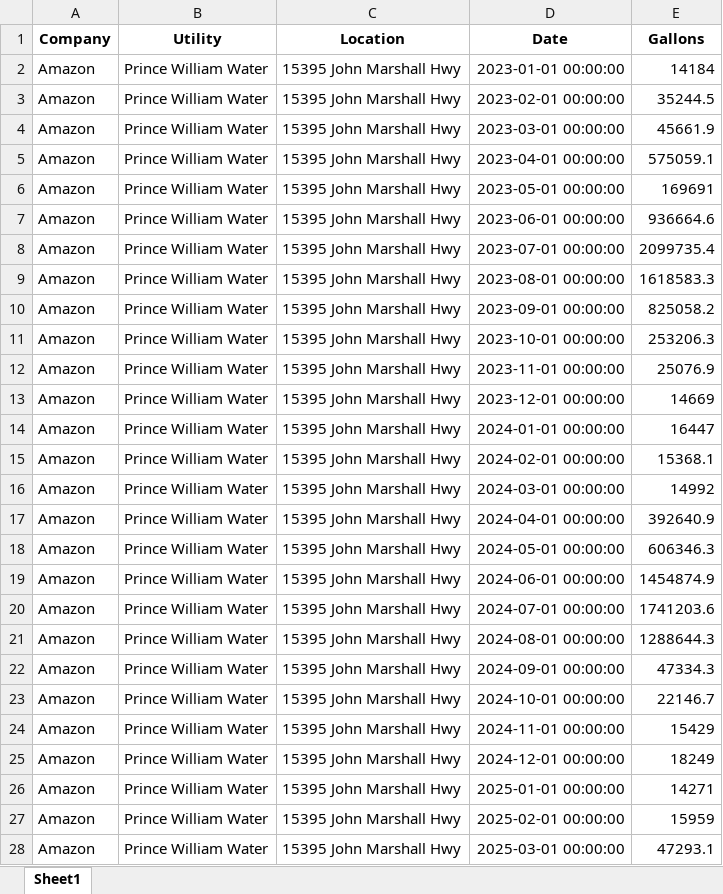
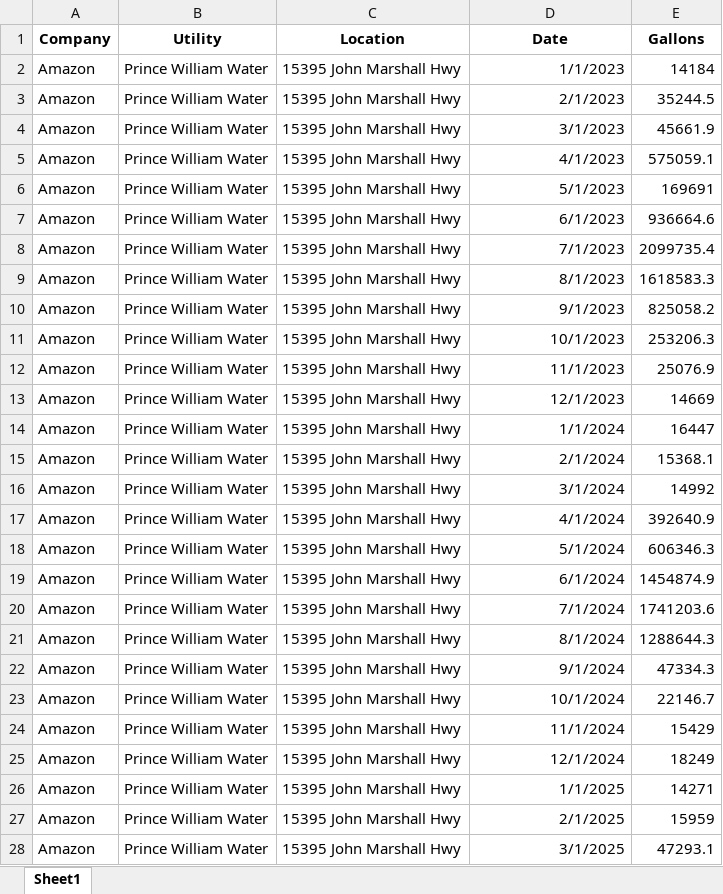
Before and after one commit to natekish/aiwaterleaks, an Excel workbook: wateruse.xlsx, sheet Sheet1, drawn as a sheet; only a part is shown; values as stored, in another font and other column widths than the file's, no borders; the diff covers the shown part only; the diff names each change by its address in the sheet, - before the commit and + after, or states it on an @@ line.

Commit message:
Update to date time column
This should recognize the date time.

```diff
--- a/wateruse.xlsx (sheet Sheet1)
+++ b/wateruse.xlsx (sheet Sheet1)
-D2 (Date): 2023-01-01 00:00:00
+D2 (Date): 1/1/2023
-D3 (Date): 2023-02-01 00:00:00
+D3 (Date): 2/1/2023
-D4 (Date): 2023-03-01 00:00:00
+D4 (Date): 3/1/2023
-D5 (Date): 2023-04-01 00:00:00
+D5 (Date): 4/1/2023
-D6 (Date): 2023-05-01 00:00:00
+D6 (Date): 5/1/2023
-D7 (Date): 2023-06-01 00:00:00
+D7 (Date): 6/1/2023
-D8 (Date): 2023-07-01 00:00:00
+D8 (Date): 7/1/2023
-D9 (Date): 2023-08-01 00:00:00
+D9 (Date): 8/1/2023
-D10 (Date): 2023-09-01 00:00:00
+D10 (Date): 9/1/2023
-D11 (Date): 2023-10-01 00:00:00
+D11 (Date): 10/1/2023
-D12 (Date): 2023-11-01 00:00:00
+D12 (Date): 11/1/2023
-D13 (Date): 2023-12-01 00:00:00
+D13 (Date): 12/1/2023
-D14 (Date): 2024-01-01 00:00:00
+D14 (Date): 1/1/2024
-D15 (Date): 2024-02-01 00:00:00
+D15 (Date): 2/1/2024
-D16 (Date): 2024-03-01 00:00:00
+D16 (Date): 3/1/2024
-D17 (Date): 2024-04-01 00:00:00
+D17 (Date): 4/1/2024
-D18 (Date): 2024-05-01 00:00:00
+D18 (Date): 5/1/2024
-D19 (Date): 2024-06-01 00:00:00
+D19 (Date): 6/1/2024
-D20 (Date): 2024-07-01 00:00:00
+D20 (Date): 7/1/2024
-D21 (Date): 2024-08-01 00:00:00
+D21 (Date): 8/1/2024
-D22 (Date): 2024-09-01 00:00:00
+D22 (Date): 9/1/2024
-D23 (Date): 2024-10-01 00:00:00
+D23 (Date): 10/1/2024
-D24 (Date): 2024-11-01 00:00:00
+D24 (Date): 11/1/2024
-D25 (Date): 2024-12-01 00:00:00
+D25 (Date): 12/1/2024
-D26 (Date): 2025-01-01 00:00:00
+D26 (Date): 1/1/2025
-D27 (Date): 2025-02-01 00:00:00
+D27 (Date): 2/1/2025
-D28 (Date): 2025-03-01 00:00:00
+D28 (Date): 3/1/2025
```
Also changed, not shown: 1290 edited cells elsewhere in this sheet.
